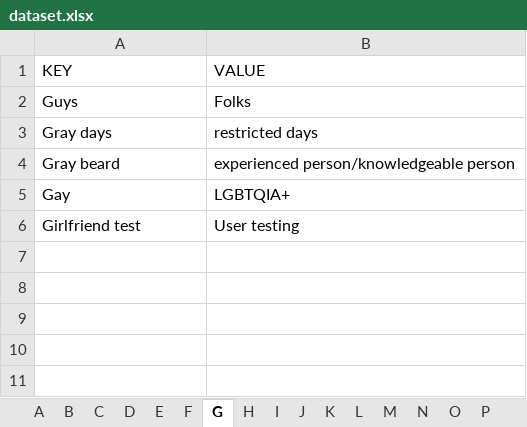
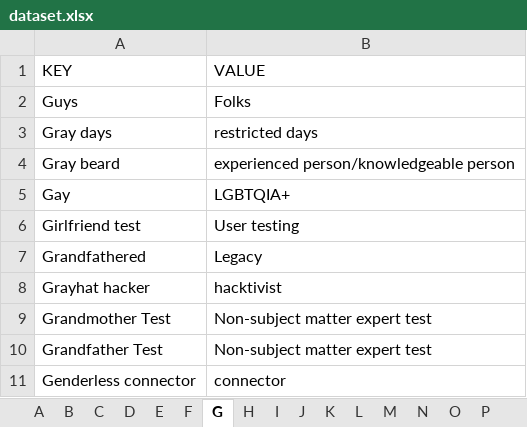
Before and after one commit to gcdeshpande/Inclusive-Language-using-Python, an Excel workbook: dataset.xlsx, sheet G, drawn as a sheet; values as stored, in another font and other column widths than the file's, no borders; the diff names each change by its address in the sheet, - before the commit and + after, or states it on an @@ line.

```diff
--- a/dataset.xlsx (sheet G)
+++ b/dataset.xlsx (sheet G)
+row 7: Grandfathered | Legacy
+row 8: Grayhat hacker | hacktivist
+row 9: Grandmother Test | Non-subject matter expert test
+row 10: Grandfather Test | Non-subject matter expert test
+row 11: Genderless connector | connector
```
Also changed, not shown: sheet M, sheet N, sheet D, sheet S, sheet W, sheet A, 13 more sheets.
